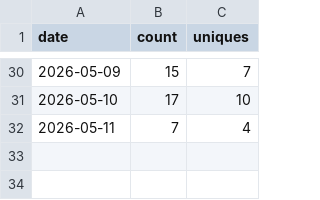
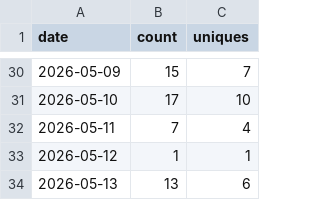
Before and after one commit to wbrisett/linguatrain, a CSV file: traffic/clones.csv, drawn as a sheet; only a part is shown, gaps mark what is left out; the diff names each change by its address in the sheet, - before the commit and + after, or states it on an @@ line.

```diff
--- a/traffic/clones.csv
+++ b/traffic/clones.csv
+row 33: 2026-05-12 | 1 | 1
+row 34: 2026-05-13 | 13 | 6
```
Also changed, not shown: traffic/views.csv.
